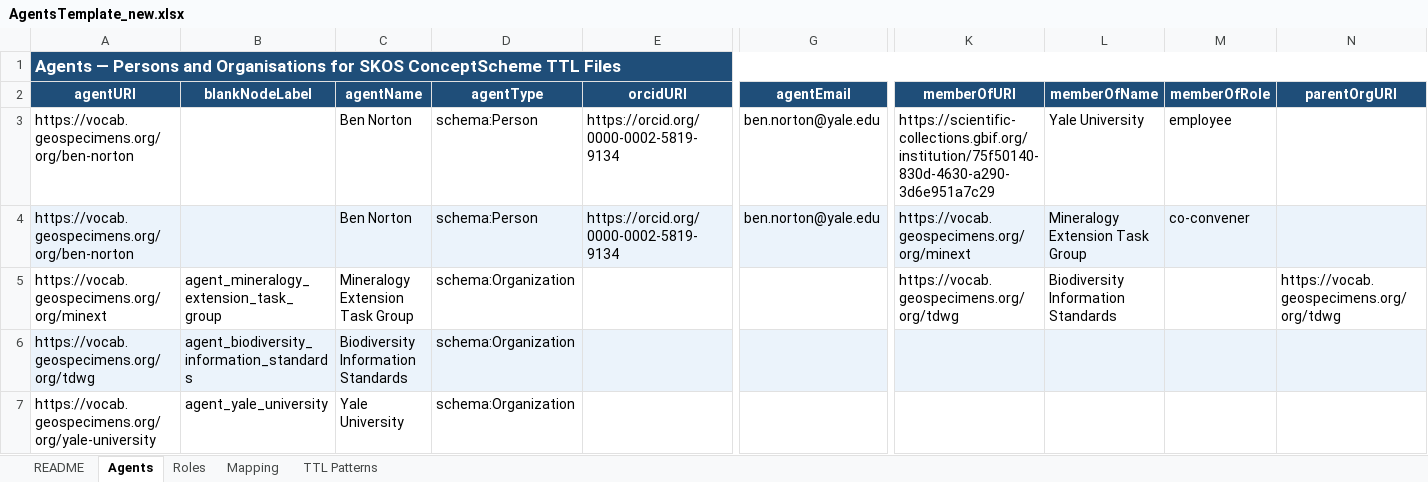
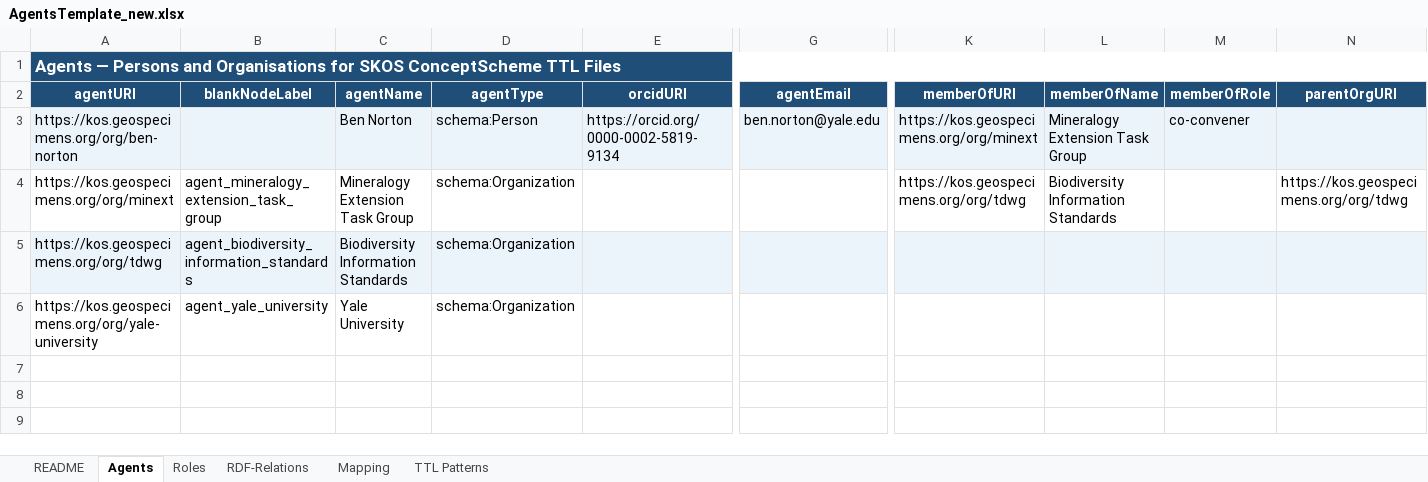
Before and after one commit to ben-norton/vocab-processor, an Excel workbook: sources/AgentsTemplate_new.xlsx, sheet Agents, drawn as a sheet; only a part is shown, gaps mark what is left out; values as stored, in another font and other column widths than the file's, no borders; removed rows and columns are numbered as before the commit, all else as after; rows hold the shown columns only; the diff names each change by its address in the sheet, - before the commit and + after, or states it on an @@ line.

```diff
--- a/sources/AgentsTemplate_new.xlsx (sheet Agents)
+++ b/sources/AgentsTemplate_new.xlsx (sheet Agents)
+sheet tab: RDF-Relations
-row 3: https://vocab.geospecimens.org/org/ben-norton |  | Ben Norton | schema:Person | https://orcid.org/0000-0002-5819-9134 | ben.norton@yale.edu | https://scientific-collections.gbif.org/institution/75f50140-830d-4630-a290-3d6e951a7c29 | Yale University | employee
-A3 (agentURI): https://vocab.geospecimens.org/org/ben-norton
+A3 (agentURI): https://kos.geospecimens.org/org/ben-norton
-K3 (memberOfURI): https://vocab.geospecimens.org/org/minext
+K3 (memberOfURI): https://kos.geospecimens.org/org/minext
-A4 (agentURI): https://vocab.geospecimens.org/org/minext
+A4 (agentURI): https://kos.geospecimens.org/org/minext
-K4 (memberOfURI): https://vocab.geospecimens.org/org/tdwg
+K4 (memberOfURI): https://kos.geospecimens.org/org/tdwg
-N4 (parentOrgURI): https://vocab.geospecimens.org/org/tdwg
+N4 (parentOrgURI): https://kos.geospecimens.org/org/tdwg
-A5 (agentURI): https://vocab.geospecimens.org/org/tdwg
+A5 (agentURI): https://kos.geospecimens.org/org/tdwg
-A6 (agentURI): https://vocab.geospecimens.org/org/yale-university
+A6 (agentURI): https://kos.geospecimens.org/org/yale-university
```
Also changed, not shown: sheet TTL Patterns, sheet Mapping, sheet README, sources/xlsx/AggregateForm.xlsx, sources/xlsx/ConstituentPartProportions.xlsx, 38 other files.
